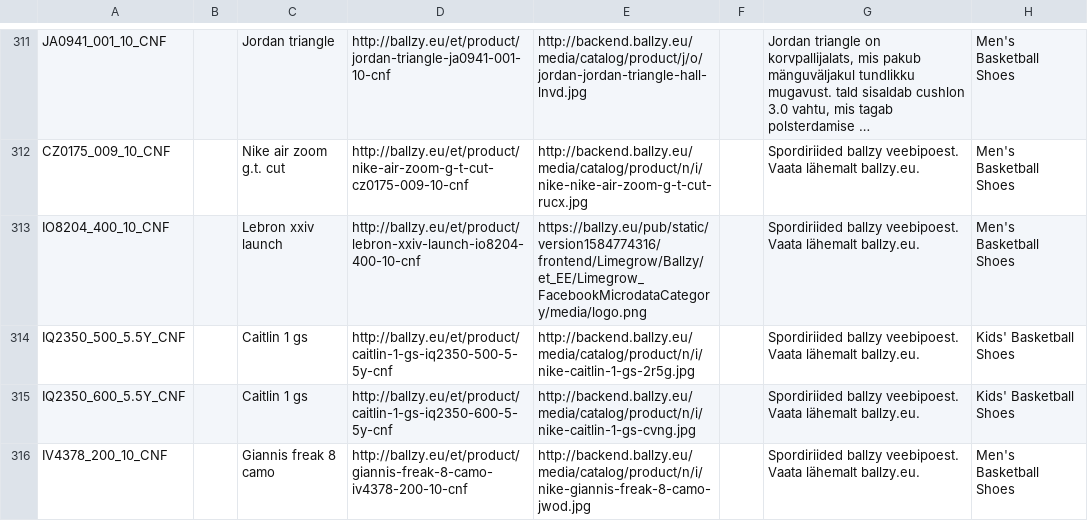
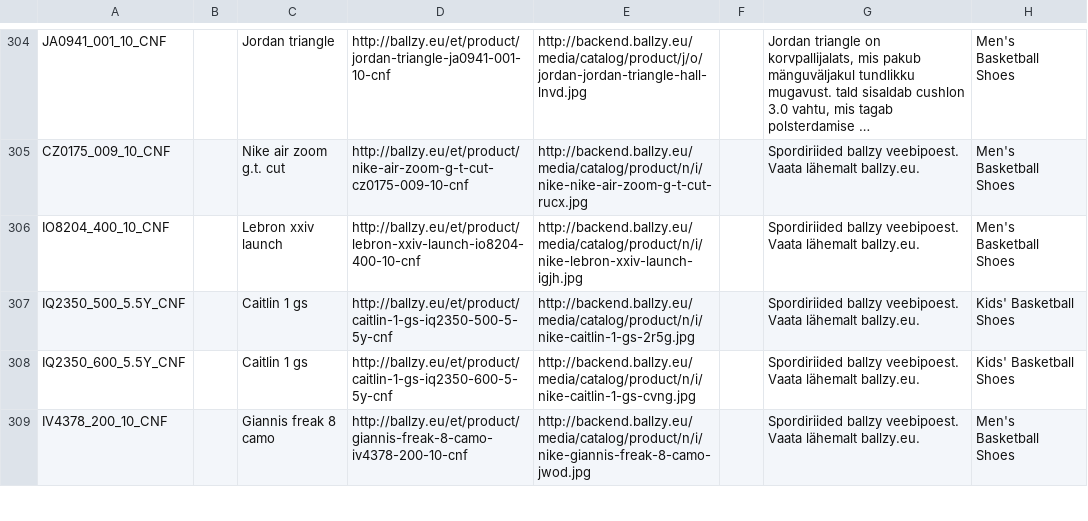
Before and after one commit to tanelneemoja/cropink_to_google, a CSV file: google_ads_feed_basketball.csv, drawn as a sheet; only a part is shown, gaps mark what is left out; long unchanged cells end in …; addresses are those after the commit; the diff covers the shown part only; the diff names each change by its address in the sheet, - before the commit and + after, or states it on an @@ line.

```diff
--- a/google_ads_feed_basketball.csv
+++ b/google_ads_feed_basketball.csv
-E306: https://ballzy.eu/pub/static/version1584774316/frontend/Limegrow/Ballzy/et_EE/Limegrow_FacebookMicrodataCategory/media/logo.png
+E306: http://backend.ballzy.eu/media/catalog/product/n/i/nike-lebron-xxiv-launch-igjh.jpg
```
Also changed, not shown: 7 removed rows and 2 edited cells elsewhere in this file, chatgpt_ads_feed_basketball.csv, chatgpt_ads_feed_lifestyle.csv, 18 other files.
